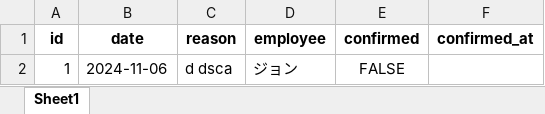
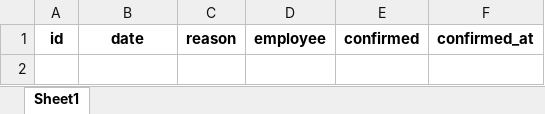
Before and after one commit to JoJohnnn/-, an Excel workbook: attendance_requests.xlsx, sheet Sheet1, drawn as a sheet; values as stored, in another font and other column widths than the file's, no borders; the diff names each change by its address in the sheet, - before the commit and + after, or states it on an @@ line.

```diff
--- a/attendance_requests.xlsx (sheet Sheet1)
+++ b/attendance_requests.xlsx (sheet Sheet1)
-row 2: 1 | 2024-11-06 | d dsca | ジョン | FALSE
```
Also changed, not shown: 3 other files.
